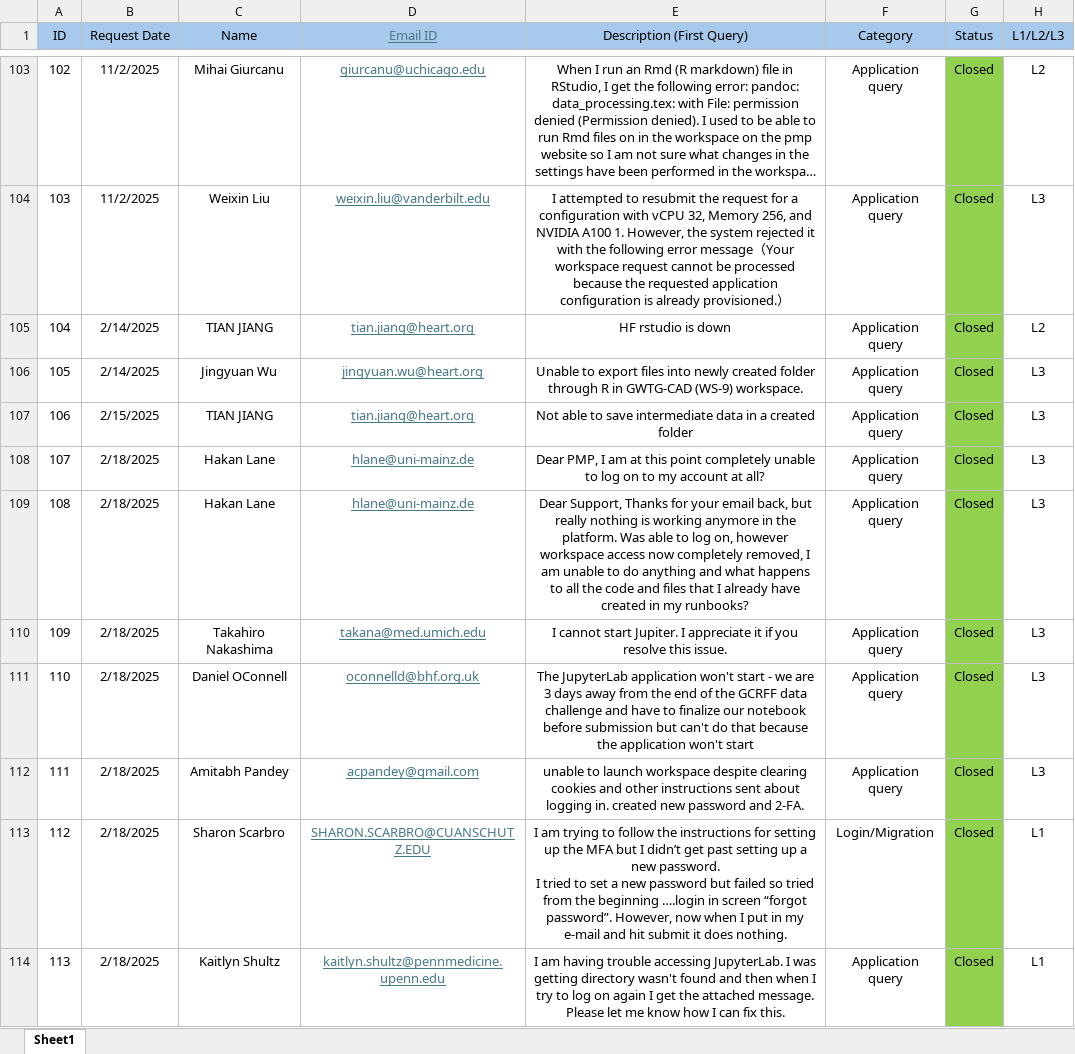
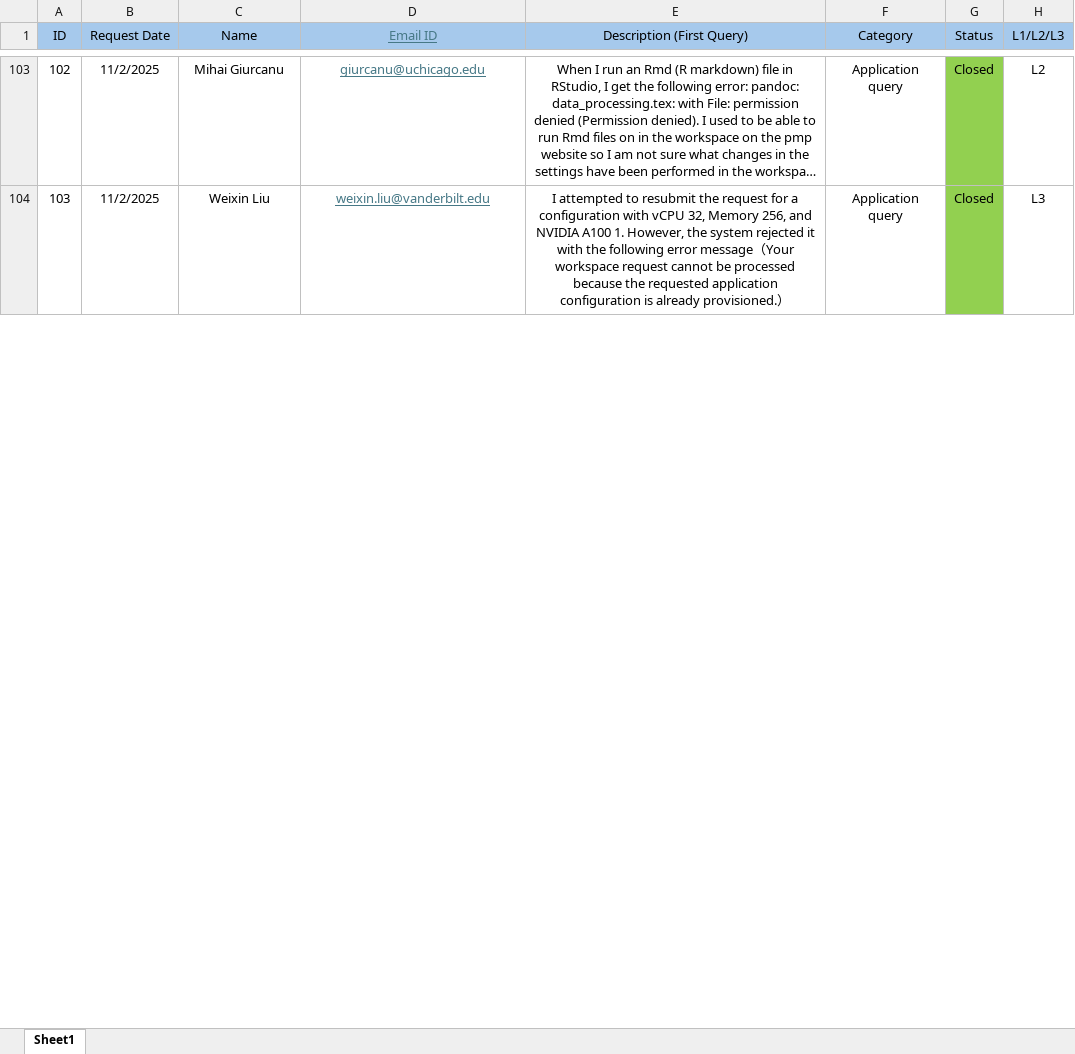
Before and after one commit to vardhasheelan-creator/pmp-ticket-dashboard, an Excel workbook: data/tickets.xlsx, sheet Sheet1, drawn as a sheet; only a part is shown, gaps mark what is left out; long unchanged cells end in …; values as stored, in another font and other column widths than the file's, no borders; removed rows and columns are numbered as before the commit, all else as after; ↵ is a line break in a cell; the diff covers the shown part only; the diff names each change by its address in the sheet, - before the commit and + after, or states it on an @@ line.

Commit message:
Initial PMP Ticket Dashboard

```diff
--- a/data/tickets.xlsx (sheet Sheet1)
+++ b/data/tickets.xlsx (sheet Sheet1)
@@ row 105 hidden: 104 | 2/14/2025 | TIAN JIANG | tian.jiang@heart.org | HF rstudio is down | Application query | Closed | L2 @@
@@ row 106 hidden: 105 | 2/14/2025 | Jingyuan Wu | jingyuan.wu@heart.org | Unable to export files into newly created folder through R in GWTG-CAD (WS-9) workspace. | Application query | Closed | L3 @@
@@ row 107 hidden: 106 | 2/15/2025 | TIAN JIANG | tian.jiang@heart.org | Not able to save intermediate data in a created folder | Application query | Closed | L3 @@
@@ row 108 hidden: 107 | 2/18/2025 | Hakan Lane | hlane@uni-mainz.de | Dear PMP, I am at this point completely unable to log on to my account at all? | Application query | Closed | L3 @@
@@ row 109 hidden: 108 | 2/18/2025 | Hakan Lane | hlane@uni-mainz.de | Dear Support, Thanks for your email back, but really nothing is working anymore in the platform. Was able to log on, however workspace access now completely removed, I am unable to do anything and what happens to all the code and files that I already have created in my runbooks? | Application query | Closed | L3 @@
@@ row 110 hidden: 109 | 2/18/2025 | Takahiro Nakashima | takana@med.umich.edu | I cannot start Jupiter. I appreciate it if you resolve this issue. | Application query | Closed | L3 @@
@@ row 111 hidden: 110 | 2/18/2025 | Daniel OConnell | oconnelld@bhf.org.uk | The JupyterLab application won't start - we are 3 days away from the end of the GCRFF data challenge and have to finalize our notebook before submission but can't do that because the application won't start | Application query | Closed | L3 @@
@@ row 112 hidden: 111 | 2/18/2025 | Amitabh Pandey | acpandey@gmail.com | unable to launch workspace despite clearing cookies and other instructions sent about logging in. created new password and 2-FA. | Application query | Closed | L3 @@
@@ row 113 hidden: 112 | 2/18/2025 | Sharon Scarbro | SHARON.SCARBRO@CUANSCHUTZ.EDU | I am trying to follow the instructions for setting up the MFA but I didn’t get past setting up a new password. ↵ I tried to set a new password but failed so tried from the beginning ….login in screen “forgot password”. However, now when I put in my e-mail and hit submit it does nothing. | Login/Migration | Closed | L1 @@
@@ row 114 hidden: 113 | 2/18/2025 | Kaitlyn Shultz | kaitlyn.shultz@pennmedicine.upenn.edu | I am having trouble accessing JupyterLab. I was getting directory wasn't found and then when I try to log on again I get the attached message. Please let me know how I can fix this. | Application query | Closed | L1 @@
```
Also changed, not shown: 2 added rows, 24 removed rows, 139 hidden or unhidden rows, 31 edited cells, cell formats and row numbers in column A elsewhere in this sheet, 3 other files.
